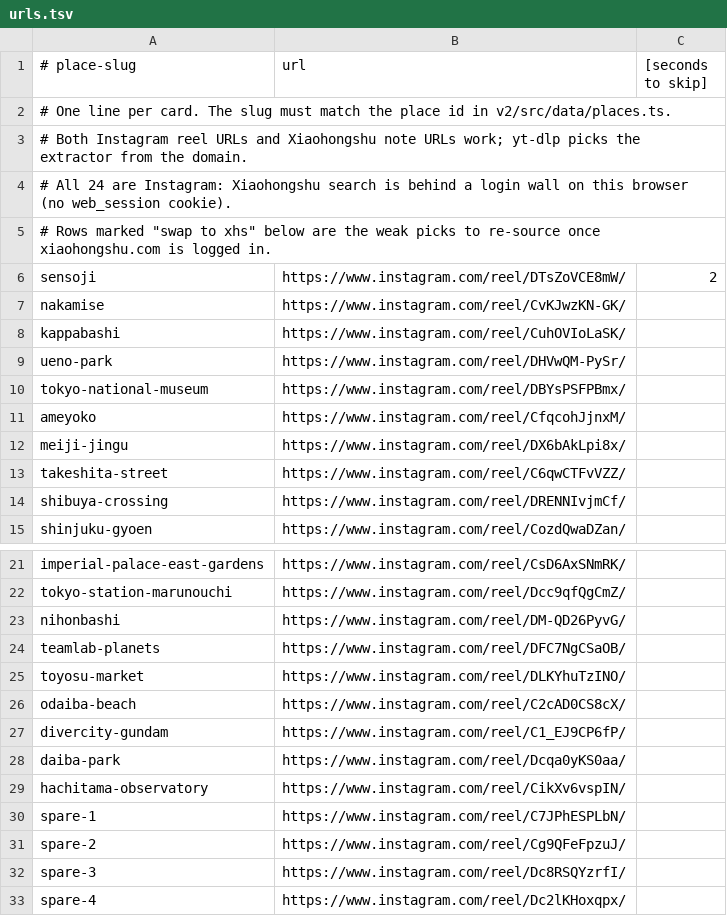
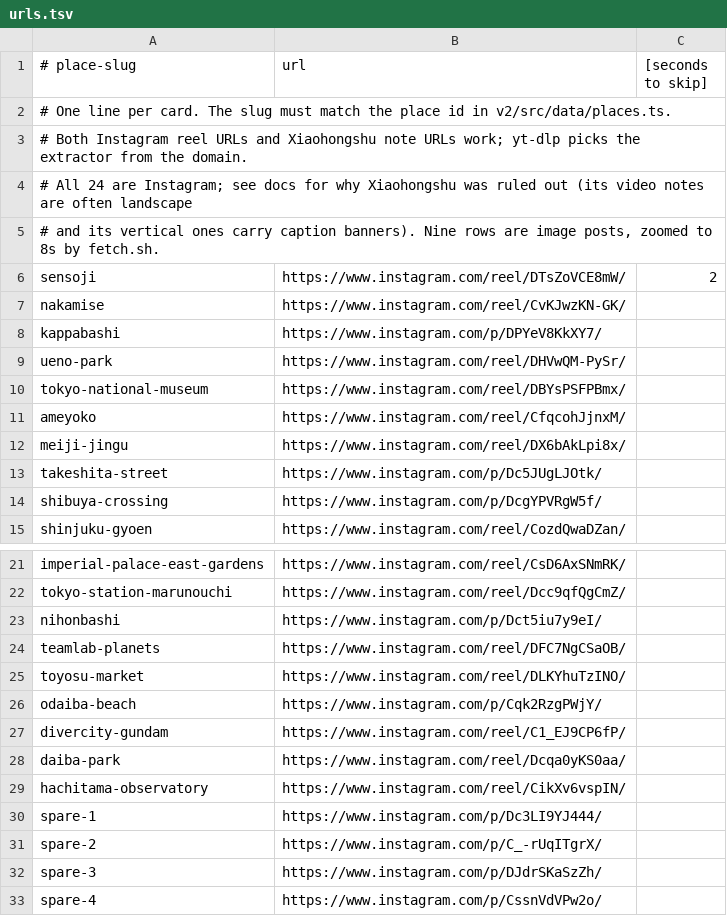
Before and after one commit to TolongLabs/Perch, a TSV file: scripts/reels/urls.tsv, drawn as a sheet; only a part is shown, gaps mark what is left out.

```diff
--- a/scripts/reels/urls.tsv
+++ b/scripts/reels/urls.tsv
@@ -3,7 +3,7 @@
 # Both Instagram reel URLs and Xiaohongshu note URLs work; yt-dlp picks the extractor from the domain.
-# All 24 are Instagram: Xiaohongshu search is behind a login wall on this browser (no web_session cookie).
-# Rows marked "swap to xhs" below are the weak picks to re-source once xiaohongshu.com is logged in.
+# All 24 are Instagram; see docs for why Xiaohongshu was ruled out (its video notes are often landscape
+# and its vertical ones carry caption banners). Nine rows are image posts, zoomed to 8s by fetch.sh.
 sensoji	https://www.instagram.com/reel/DTsZoVCE8mW/	2
 nakamise	https://www.instagram.com/reel/CvKJwzKN-GK/
-kappabashi	https://www.instagram.com/reel/CuhOVIoLaSK/
+kappabashi	https://www.instagram.com/p/DPYeV8KkXY7/
 ueno-park	https://www.instagram.com/reel/DHVwQM-PySr/
@@ -12,4 +12,4 @@ ameyoko	https://www.instagram.com/reel/CfqcohJjnxM/
 meiji-jingu	https://www.instagram.com/reel/DX6bAkLpi8x/
-takeshita-street	https://www.instagram.com/reel/C6qwCTFvVZZ/
-shibuya-crossing	https://www.instagram.com/reel/DRENNIvjmCf/
+takeshita-street	https://www.instagram.com/p/Dc5JUgLJOtk/
+shibuya-crossing	https://www.instagram.com/p/DcgYPVRgW5f/
 shinjuku-gyoen	https://www.instagram.com/reel/CozdQwaDZan/
@@ -22,6 +22,6 @@ imperial-palace-east-gardens	https://www.instagram.com/reel/CsD6AxSNmRK/
 tokyo-station-marunouchi	https://www.instagram.com/reel/Dcc9qfQgCmZ/
-nihonbashi	https://www.instagram.com/reel/DM-QD26PyvG/
+nihonbashi	https://www.instagram.com/p/Dct5iu7y9eI/
 teamlab-planets	https://www.instagram.com/reel/DFC7NgCSaOB/
 toyosu-market	https://www.instagram.com/reel/DLKYhuTzINO/
-odaiba-beach	https://www.instagram.com/reel/C2cAD0CS8cX/
+odaiba-beach	https://www.instagram.com/p/Cqk2RzgPWjY/
 divercity-gundam	https://www.instagram.com/reel/C1_EJ9CP6fP/
@@ -29,5 +29,5 @@ daiba-park	https://www.instagram.com/reel/Dcqa0yKS0aa/
 hachitama-observatory	https://www.instagram.com/reel/CikXv6vspIN/
-spare-1	https://www.instagram.com/reel/C7JPhESPLbN/
-spare-2	https://www.instagram.com/reel/Cg9QFeFpzuJ/
-spare-3	https://www.instagram.com/reel/Dc8RSQYzrfI/
-spare-4	https://www.instagram.com/reel/Dc2lKHoxqpx/
+spare-1	https://www.instagram.com/p/Dc3LI9YJ444/
+spare-2	https://www.instagram.com/p/C_-rUqITgrX/
+spare-3	https://www.instagram.com/p/DJdrSKaSzZh/
+spare-4	https://www.instagram.com/p/CssnVdVPw2o/
```
Also changed, not shown: 2 other files.
